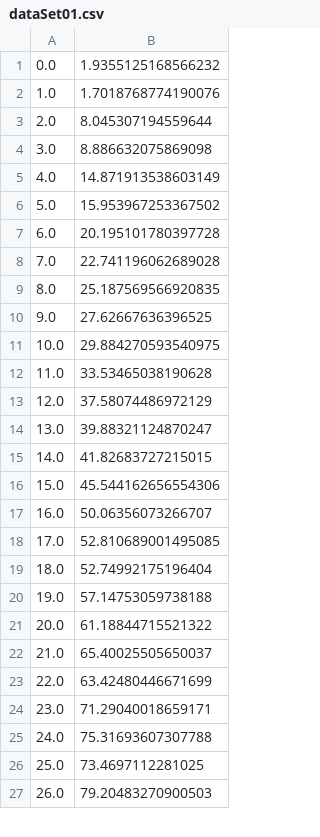
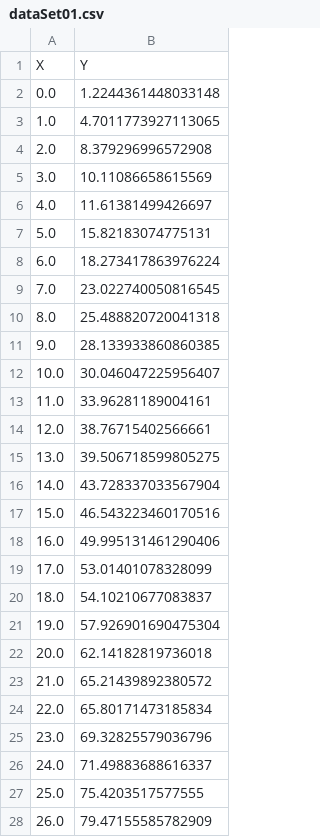
Before and after one commit to wjm915/TitanicData, a CSV file: dataSet01.csv, drawn as a sheet; only a part is shown; the diff covers the shown part only.

Commit message:
Adding new dataset

```diff
--- a/dataSet01.csv
+++ b/dataSet01.csv
@@ -1,27 +1,28 @@
-0.0,1.9355125168566232
-1.0,1.7018768774190076
-2.0,8.045307194559644
-3.0,8.886632075869098
-4.0,14.871913538603149
-5.0,15.953967253367502
-6.0,20.195101780397728
-7.0,22.741196062689028
-8.0,25.187569566920835
-9.0,27.62667636396525
-10.0,29.884270593540975
-11.0,33.53465038190628
-12.0,37.58074486972129
-13.0,39.88321124870247
-14.0,41.82683727215015
-15.0,45.544162656554306
-16.0,50.06356073266707
-17.0,52.810689001495085
-18.0,52.74992175196404
-19.0,57.14753059738188
-20.0,61.18844715521322
-21.0,65.40025505650037
-22.0,63.42480446671699
-23.0,71.29040018659171
-24.0,75.31693607307788
-25.0,73.4697112281025
-26.0,79.20483270900503
+X,Y
+0.0,1.2244361448033148
+1.0,4.7011773927113065
+2.0,8.379296996572908
+3.0,10.11086658615569
+4.0,11.61381499426697
+5.0,15.82183074775131
+6.0,18.273417863976224
+7.0,23.022740050816545
+8.0,25.488820720041318
+9.0,28.133933860860385
+10.0,30.046047225956407
+11.0,33.96281189004161
+12.0,38.76715402566661
+13.0,39.506718599805275
+14.0,43.728337033567904
+15.0,46.543223460170516
+16.0,49.995131461290406
+17.0,53.01401078328099
+18.0,54.10210677083837
+19.0,57.926901690475304
+20.0,62.14182819736018
+21.0,65.21439892380572
+22.0,65.80171473185834
+23.0,69.32825579036796
+24.0,71.49883688616337
+25.0,75.4203517577555
+26.0,79.47155585782909
```
Also changed, not shown: 73 edited cells elsewhere in this file.
